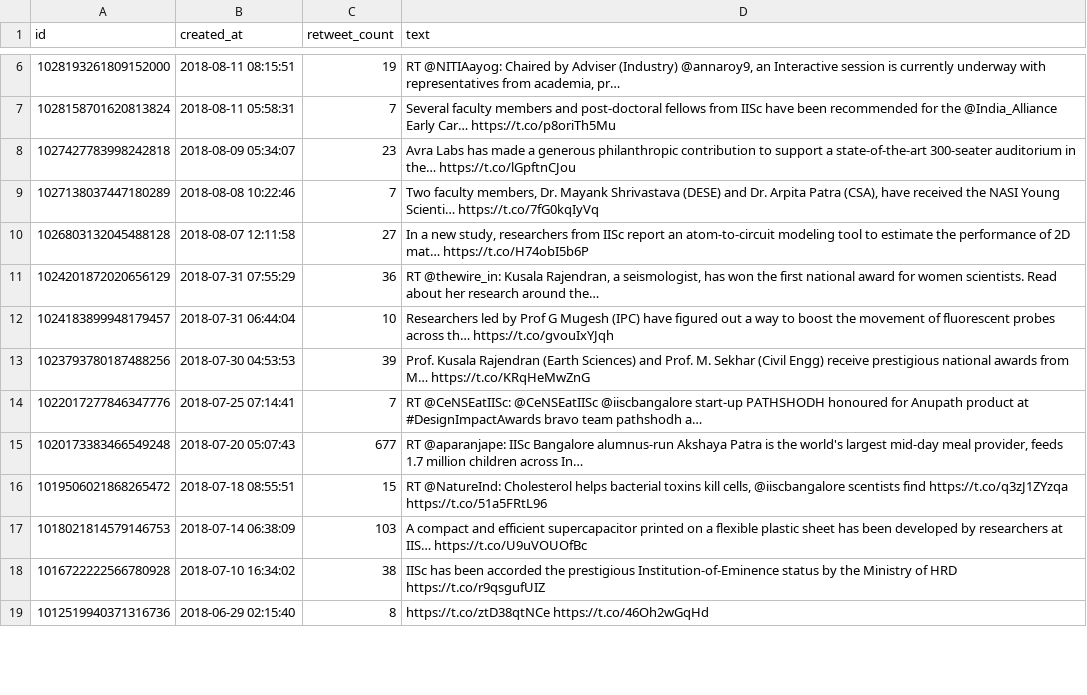
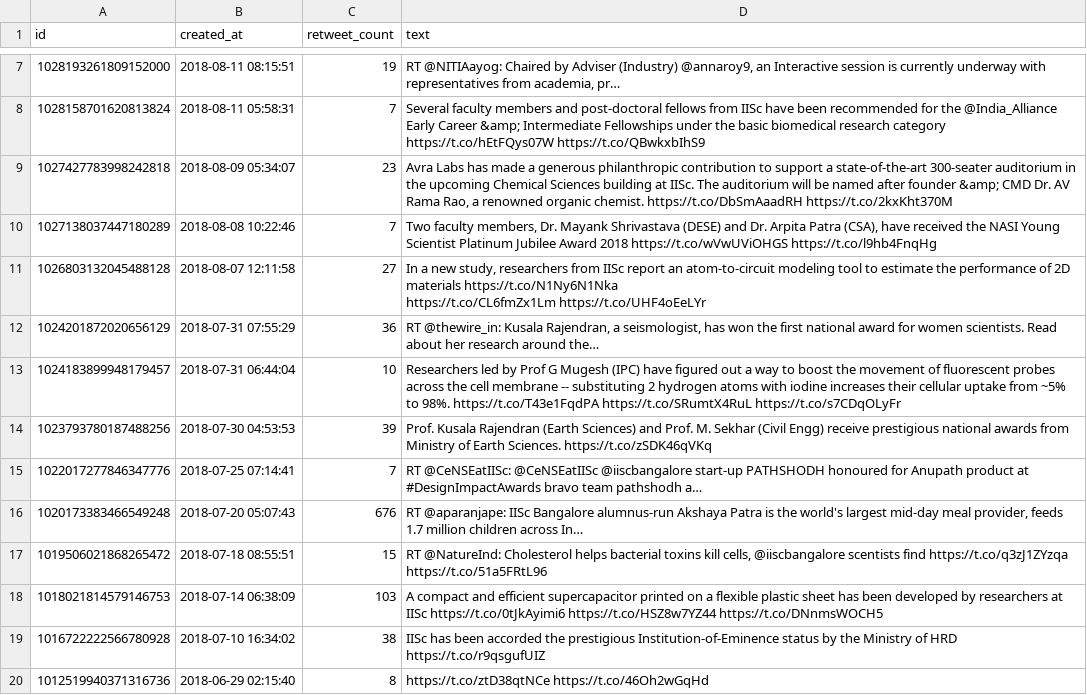
Before and after one commit to dheerajpreddy/Twitter-Crawling, a CSV file: data/iiscbangalore_tweets.csv, drawn as a sheet; only a part is shown, gaps mark what is left out; the diff covers the shown part only.

Commit message:
Fixed question e, retrieved only tweets that have research in them

```diff
--- a/data/iiscbangalore_tweets.csv
+++ b/data/iiscbangalore_tweets.csv
@@ -6,13 +7,14 @@ id,created_at,retweet_count,text
 1028193261809152000,2018-08-11 08:15:51,19,"RT @NITIAayog: Chaired by Adviser (Industry) @annaroy9, an Interactive session is currently underway with representatives from academia, pr…"
-1028158701620813824,2018-08-11 05:58:31,7,Several faculty members and post-doctoral fellows from IISc have been recommended for the @India_Alliance Early Car… https://t.co/p8oriTh5Mu
-1027427783998242818,2018-08-09 05:34:07,23,Avra Labs has made a generous philanthropic contribution to support a state-of-the-art 300-seater auditorium in the… https://t.co/lGpftnCJou
-1027138037447180289,2018-08-08 10:22:46,7,"Two faculty members, Dr. Mayank Shrivastava (DESE) and Dr. Arpita Patra (CSA), have received the NASI Young Scienti… https://t.co/7fG0kqIyVq"
-1026803132045488128,2018-08-07 12:11:58,27,"In a new study, researchers from IISc report an atom-to-circuit modeling tool to estimate the performance of 2D mat… https://t.co/H74obI5b6P"
+1028158701620813824,2018-08-11 05:58:31,7,Several faculty members and post-doctoral fellows from IISc have been recommended for the @India_Alliance Early Career &amp; Intermediate Fellowships under the basic biomedical research category https://t.co/hEtFQys07W https://t.co/QBwkxbIhS9
+1027427783998242818,2018-08-09 05:34:07,23,"Avra Labs has made a generous philanthropic contribution to support a state-of-the-art 300-seater auditorium in the upcoming Chemical Sciences building at IISc. The auditorium will be named after founder &amp; CMD Dr. AV Rama Rao, a renowned organic chemist. https://t.co/DbSmAaadRH https://t.co/2kxKht370M"
+1027138037447180289,2018-08-08 10:22:46,7,"Two faculty members, Dr. Mayank Shrivastava (DESE) and Dr. Arpita Patra (CSA), have received the NASI Young Scientist Platinum Jubilee Award 2018 https://t.co/wVwUViOHGS https://t.co/l9hb4FnqHg"
+1026803132045488128,2018-08-07 12:11:58,27,"In a new study, researchers from IISc report an atom-to-circuit modeling tool to estimate the performance of 2D materials https://t.co/N1Ny6N1Nka
+https://t.co/CL6fmZx1Lm https://t.co/UHF4oEeLYr"
 1024201872020656129,2018-07-31 07:55:29,36,"RT @thewire_in: Kusala Rajendran, a seismologist, has won the first national award for women scientists. Read about her research around the…"
-1024183899948179457,2018-07-31 06:44:04,10,Researchers led by Prof G Mugesh (IPC) have figured out a way to boost the movement of fluorescent probes across th… https://t.co/gvouIxYJqh
-1023793780187488256,2018-07-30 04:53:53,39,Prof. Kusala Rajendran (Earth Sciences) and Prof. M. Sekhar (Civil Engg) receive prestigious national awards from M… https://t.co/KRqHeMwZnG
+1024183899948179457,2018-07-31 06:44:04,10,Researchers led by Prof G Mugesh (IPC) have figured out a way to boost the movement of fluorescent probes across the cell membrane -- substituting 2 hydrogen atoms with iodine increases their cellular uptake from ~5% to 98%. https://t.co/T43e1FqdPA https://t.co/SRumtX4RuL https://t.co/s7CDqOLyFr
+1023793780187488256,2018-07-30 04:53:53,39,Prof. Kusala Rajendran (Earth Sciences) and Prof. M. Sekhar (Civil Engg) receive prestigious national awards from Ministry of Earth Sciences. https://t.co/zSDK46qVKq
 1022017277846347776,2018-07-25 07:14:41,7,RT @CeNSEatIISc: @CeNSEatIISc @iiscbangalore start-up PATHSHODH honoured for Anupath product at #DesignImpactAwards bravo team pathshodh a…
-1020173383466549248,2018-07-20 05:07:43,677,"RT @aparanjape: IISc Bangalore alumnus-run Akshaya Patra is the world's largest mid-day meal provider, feeds 1.7 million children across In…"
+1020173383466549248,2018-07-20 05:07:43,676,"RT @aparanjape: IISc Bangalore alumnus-run Akshaya Patra is the world's largest mid-day meal provider, feeds 1.7 million children across In…"
 1019506021868265472,2018-07-18 08:55:51,15,"RT @NatureInd: Cholesterol helps bacterial toxins kill cells, @iiscbangalore scentists find https://t.co/q3zJ1ZYzqa https://t.co/51a5FRtL96"
-1018021814579146753,2018-07-14 06:38:09,103,A compact and efficient supercapacitor printed on a flexible plastic sheet has been developed by researchers at IIS… https://t.co/U9uVOUOfBc
+1018021814579146753,2018-07-14 06:38:09,103,A compact and efficient supercapacitor printed on a flexible plastic sheet has been developed by researchers at IISc https://t.co/0tJkAyimi6 https://t.co/HSZ8w7YZ44 https://t.co/DNnmsWOCH5
 1016722222566780928,2018-07-10 16:34:02,38,"IISc has been accorded the prestigious Institution-of-Eminence status by the Ministry of HRD
```
Also changed, not shown: 1 added row and 67 edited cells elsewhere in this file, 11 other files.
